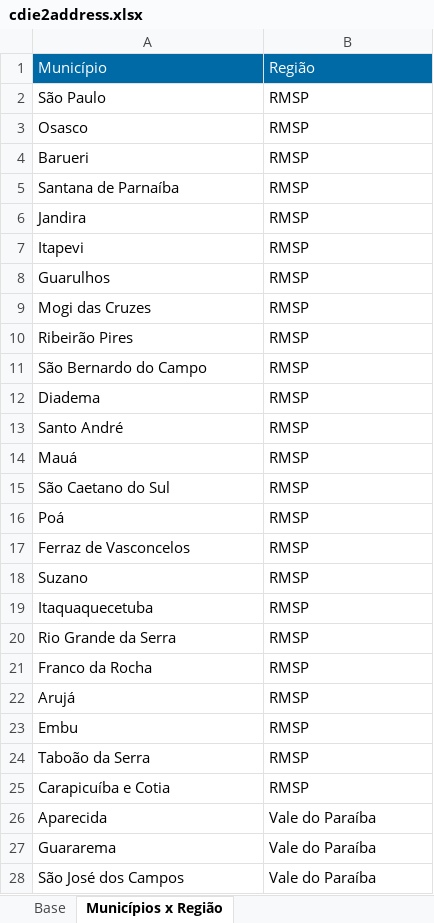
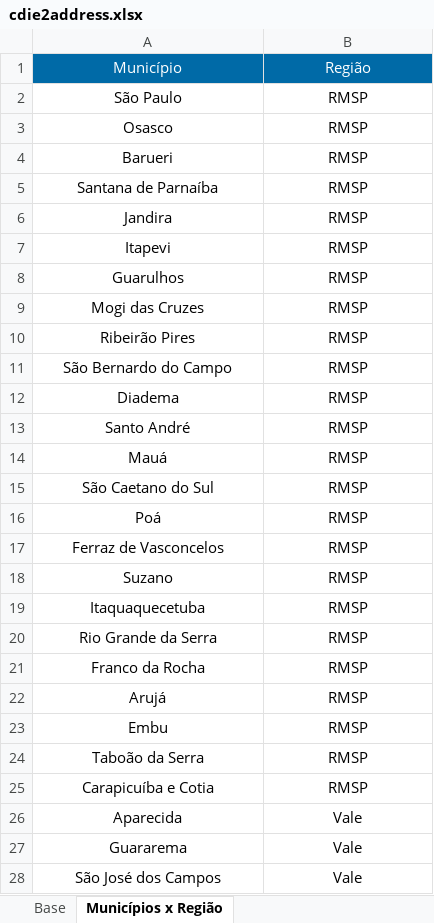
Before and after one commit to HKubinhetz/EDMPrototyping, an Excel workbook: workbooks/cdie2address.xlsx, sheet Municípios x Região, drawn as a sheet; only a part is shown; values as stored, in another font and other column widths than the file's, no borders; the diff covers the shown part only; the diff names each change by its address in the sheet, - before the commit and + after, or states it on an @@ line.

```diff
--- a/workbooks/cdie2address.xlsx (sheet Municípios x Região)
+++ b/workbooks/cdie2address.xlsx (sheet Municípios x Região)
-A1:B28 alignment: left
+A1:B28 alignment: center
-B26:B28: Vale do Paraíba
+B26:B28: Vale
```
Also changed, not shown: 10 edited cells and cell formats elsewhere in this sheet, sheet Base, 4 other files.
